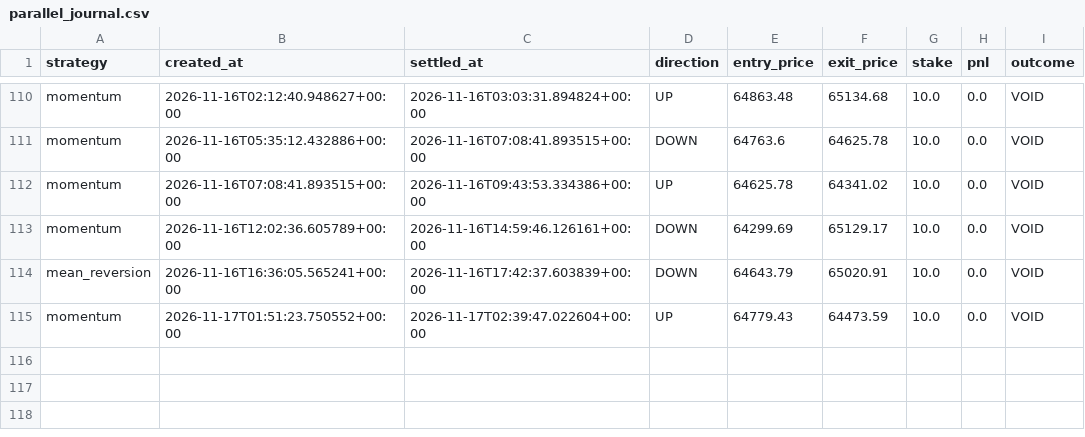
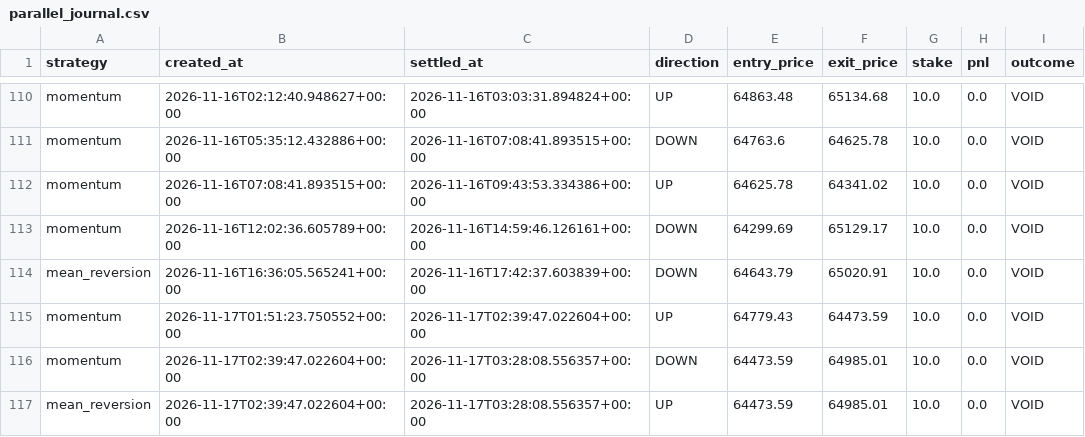
Before and after one commit to fattymyway-ui/bitcoin-paper-bot-v2, a CSV file: data/parallel_journal.csv, drawn as a sheet; only a part is shown, gaps mark what is left out.

```diff
--- a/data/parallel_journal.csv
+++ b/data/parallel_journal.csv
@@ -115 +115,3 @@ mean_reversion,2026-11-16T16:36:05.565241+00:00,2026-11-16T17:42:37.603839+00:00
 momentum,2026-11-17T01:51:23.750552+00:00,2026-11-17T02:39:47.022604+00:00,UP,64779.43,64473.59,10.0,0.0,VOID
+momentum,2026-11-17T02:39:47.022604+00:00,2026-11-17T03:28:08.556357+00:00,DOWN,64473.59,64985.01,10.0,0.0,VOID
+mean_reversion,2026-11-17T02:39:47.022604+00:00,2026-11-17T03:28:08.556357+00:00,UP,64473.59,64985.01,10.0,0.0,VOID
```
Also changed, not shown: data/journal.csv, 2 other files.
